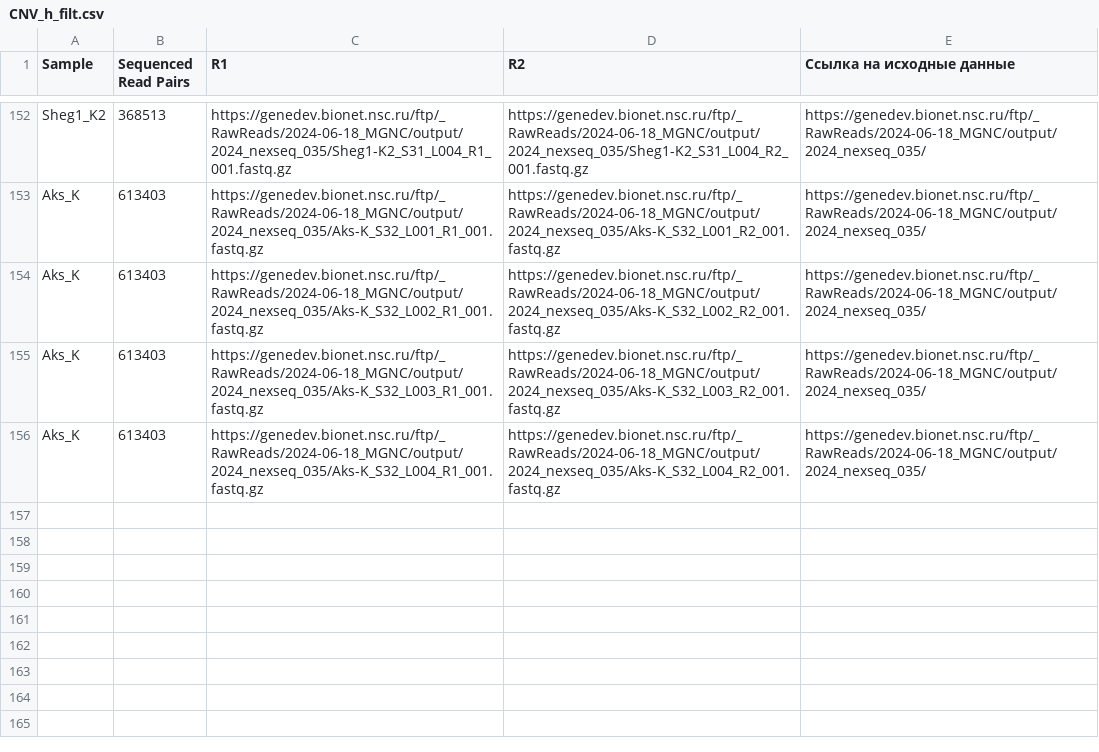
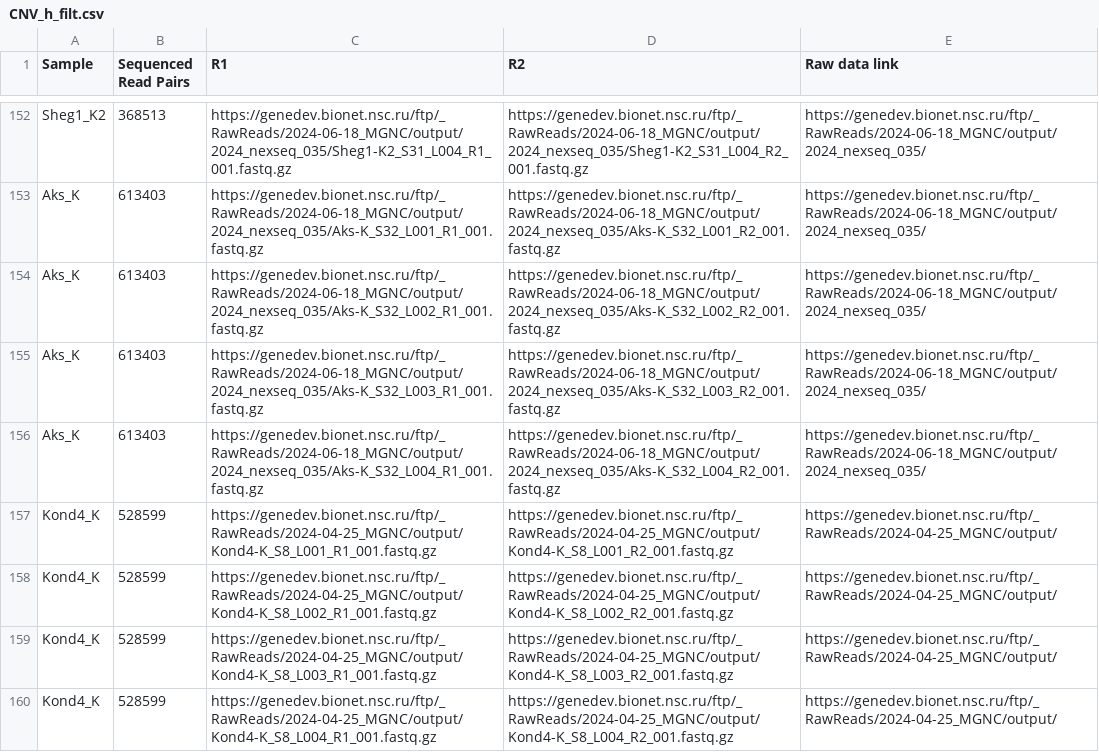
Before and after one commit to Asirix1/embrio_CNV, a CSV file: data_preprocessing/CNV_h_filt.csv, drawn as a sheet; only a part is shown, gaps mark what is left out; the diff names each change by its address in the sheet, - before the commit and + after, or states it on an @@ line.

Commit message:
Update CNV_h_filt.csv

```diff
--- a/data_preprocessing/CNV_h_filt.csv
+++ b/data_preprocessing/CNV_h_filt.csv
-E1: Ссылка на исходные данные
+E1: Raw data link
+row 157: Kond4_K | 528599 | https://genedev.bionet.nsc.ru/ftp/_RawReads/2024-04-25_MGNC/output/Kond4-K_S8_L001_R1_001.fastq.gz | https://genedev.bionet.nsc.ru/ftp/_RawReads/2024-04-25_MGNC/output/Kond4-K_S8_L001_R2_001.fastq.gz | https://genedev.bionet.nsc.ru/ftp/_RawReads/2024-04-25_MGNC/output/
+row 158: Kond4_K | 528599 | https://genedev.bionet.nsc.ru/ftp/_RawReads/2024-04-25_MGNC/output/Kond4-K_S8_L002_R1_001.fastq.gz | https://genedev.bionet.nsc.ru/ftp/_RawReads/2024-04-25_MGNC/output/Kond4-K_S8_L002_R2_001.fastq.gz | https://genedev.bionet.nsc.ru/ftp/_RawReads/2024-04-25_MGNC/output/
+row 159: Kond4_K | 528599 | https://genedev.bionet.nsc.ru/ftp/_RawReads/2024-04-25_MGNC/output/Kond4-K_S8_L003_R1_001.fastq.gz | https://genedev.bionet.nsc.ru/ftp/_RawReads/2024-04-25_MGNC/output/Kond4-K_S8_L003_R2_001.fastq.gz | https://genedev.bionet.nsc.ru/ftp/_RawReads/2024-04-25_MGNC/output/
+row 160: Kond4_K | 528599 | https://genedev.bionet.nsc.ru/ftp/_RawReads/2024-04-25_MGNC/output/Kond4-K_S8_L004_R1_001.fastq.gz | https://genedev.bionet.nsc.ru/ftp/_RawReads/2024-04-25_MGNC/output/Kond4-K_S8_L004_R2_001.fastq.gz | https://genedev.bionet.nsc.ru/ftp/_RawReads/2024-04-25_MGNC/output/
```
